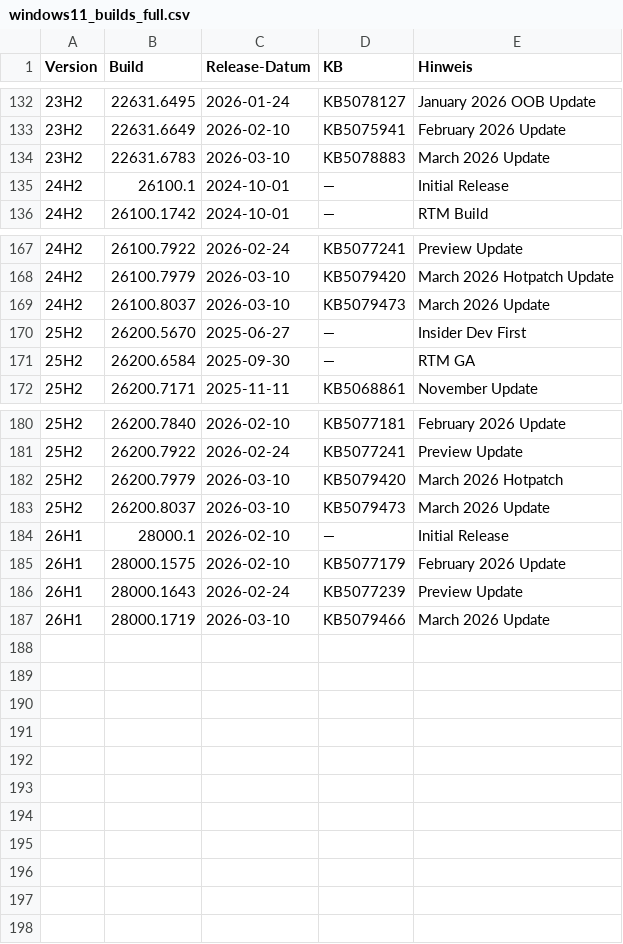
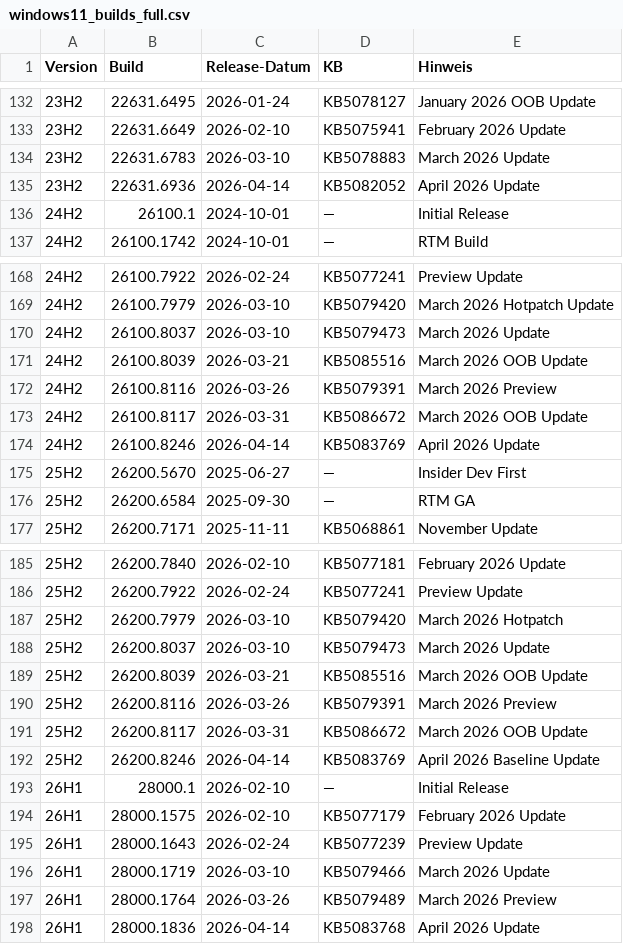
Before and after one commit to roalhelm/Intune-DeviceOS-Report, a CSV file: windows11_builds_full.csv, drawn as a sheet; only a part is shown, gaps mark what is left out.

```diff
--- a/windows11_builds_full.csv
+++ b/windows11_builds_full.csv
@@ -134,2 +134,3 @@ Version;Build;Release-Datum;KB;Hinweis
 23H2;22631.6783;2026-03-10;KB5078883;March 2026 Update
+23H2;22631.6936;2026-04-14;KB5082052;April 2026 Update
 24H2;26100.1;2024-10-01;—;Initial Release
@@ -169,2 +170,6 @@ Version;Build;Release-Datum;KB;Hinweis
 24H2;26100.8037;2026-03-10;KB5079473;March 2026 Update
+24H2;26100.8039;2026-03-21;KB5085516;March 2026 OOB Update
+24H2;26100.8116;2026-03-26;KB5079391;March 2026 Preview
+24H2;26100.8117;2026-03-31;KB5086672;March 2026 OOB Update
+24H2;26100.8246;2026-04-14;KB5083769;April 2026 Update
 25H2;26200.5670;2025-06-27;—;Insider Dev First
@@ -183,2 +188,6 @@ Version;Build;Release-Datum;KB;Hinweis
 25H2;26200.8037;2026-03-10;KB5079473;March 2026 Update
+25H2;26200.8039;2026-03-21;KB5085516;March 2026 OOB Update
+25H2;26200.8116;2026-03-26;KB5079391;March 2026 Preview
+25H2;26200.8117;2026-03-31;KB5086672;March 2026 OOB Update
+25H2;26200.8246;2026-04-14;KB5083769;April 2026 Baseline Update
 26H1;28000.1;2026-02-10;—;Initial Release
@@ -187 +196,3 @@ Version;Build;Release-Datum;KB;Hinweis
 26H1;28000.1719;2026-03-10;KB5079466;March 2026 Update
+26H1;28000.1764;2026-03-26;KB5079489;March 2026 Preview
+26H1;28000.1836;2026-04-14;KB5083768;April 2026 Update
```
